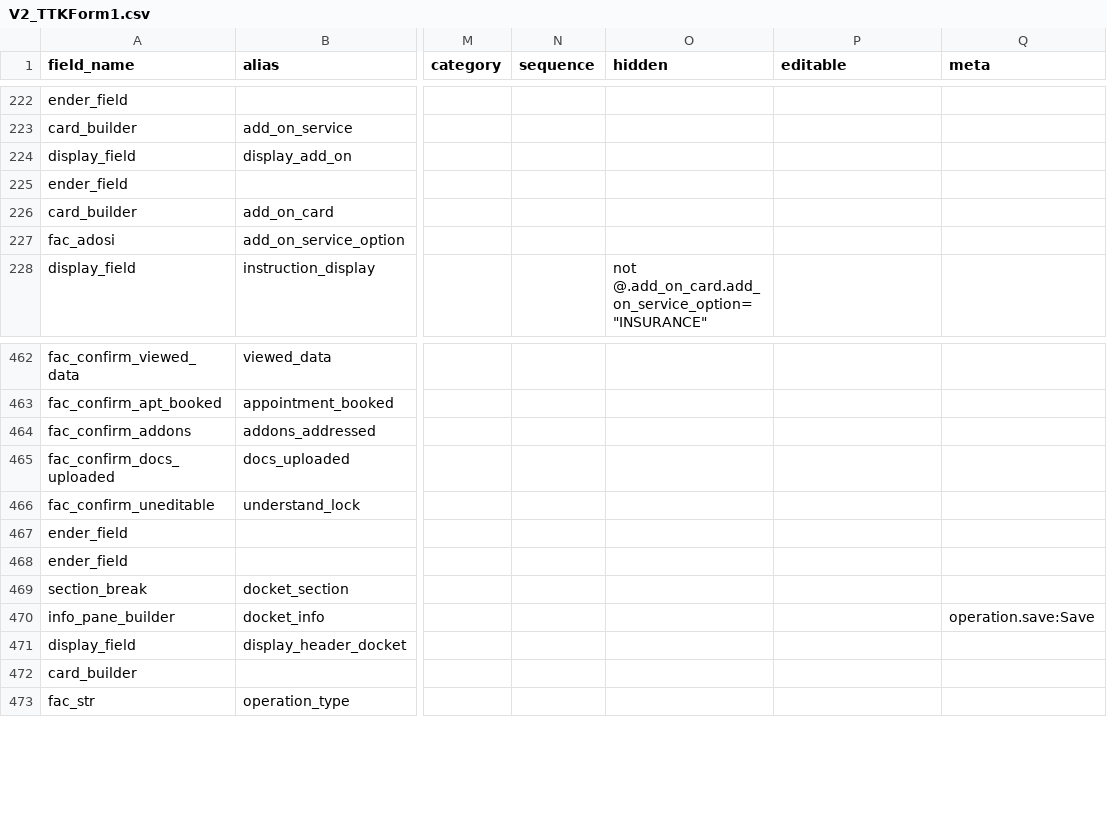
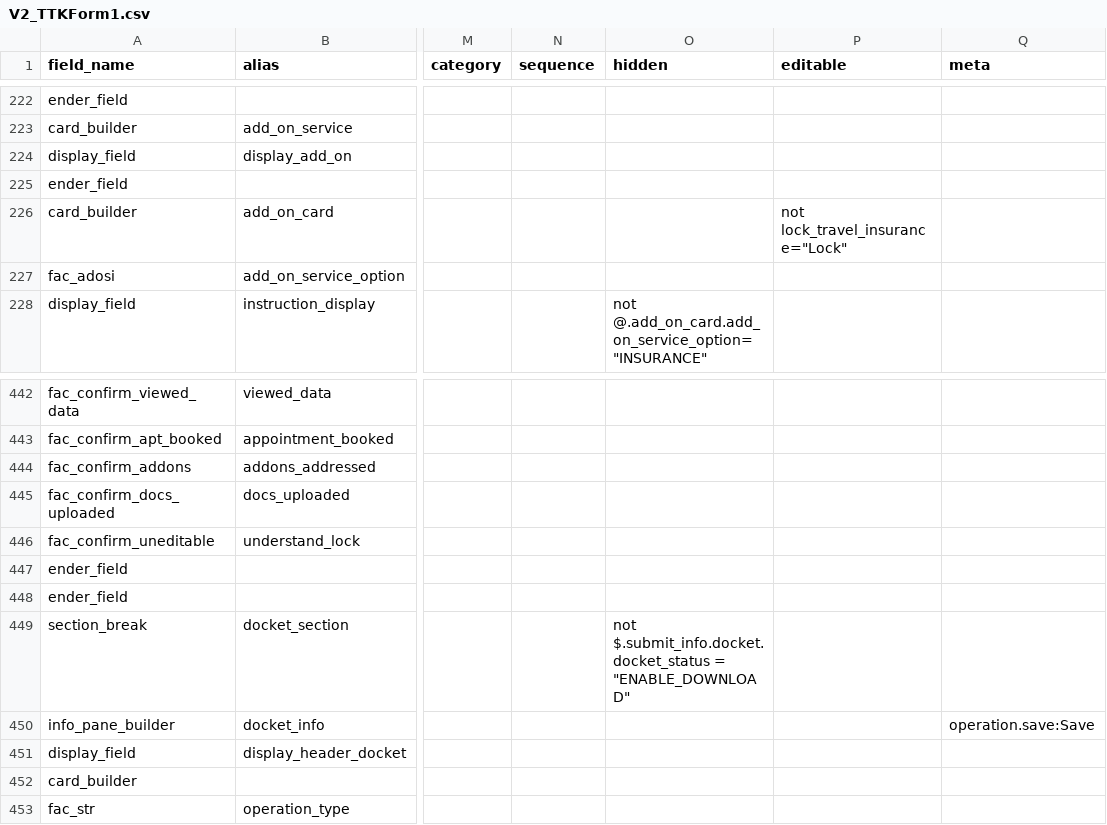
Before and after one commit to lyikadmin/lyik_ttk, a CSV file: deployment_templates/forms/V2_TTKForm1.csv, drawn as a sheet; only a part is shown, gaps mark what is left out; addresses are those after the commit; the diff covers the shown part only; the diff names each change by its address in the sheet, - before the commit and + after, or states it on an @@ line.

```diff
--- a/deployment_templates/forms/V2_TTKForm1.csv
+++ b/deployment_templates/forms/V2_TTKForm1.csv
-P226 (editable): (empty)
+P226 (editable): not lock_travel_insurance="Lock"
-O449 (hidden): (empty)
+O449 (hidden): not $.submit_info.docket.docket_status = "ENABLE_DOWNLOAD"
```
Also changed, not shown: 3 added rows, 23 removed rows, 1 moved row and 6 edited cells elsewhere in this file, 2 other files.
